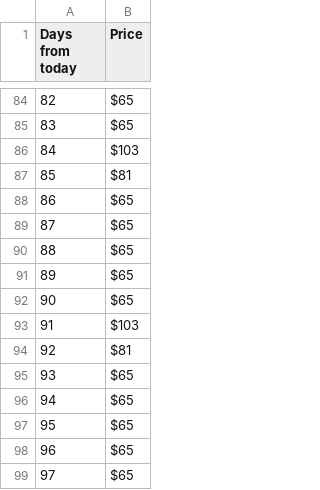
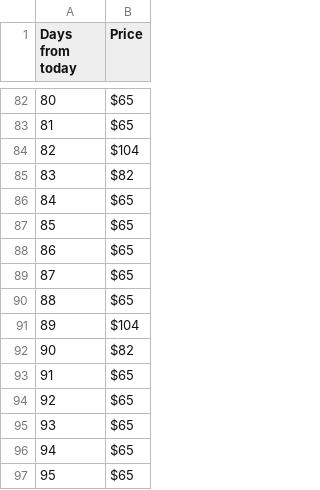
Before and after one commit to Dawenster/fs_route_generator, a CSV file: db/prices/oneway/SFO,SJC,OAK-LAS.csv, drawn as a sheet; only a part is shown, gaps mark what is left out; addresses are those after the commit; the diff covers the shown part only; the diff names each change by its address in the sheet, - before the commit and + after, or states it on an @@ line.

Commit message:
updated prices for Feb. 9

```diff
--- a/db/prices/oneway/SFO,SJC,OAK-LAS.csv
+++ b/db/prices/oneway/SFO,SJC,OAK-LAS.csv
@@ column A (Days from today) renumbered from row 9 down @@
-B84 (Price): $103
+B84 (Price): $104
-B85 (Price): $81
+B85 (Price): $82
-B91 (Price): $103
+B91 (Price): $104
-B92 (Price): $81
+B92 (Price): $82
```
Also changed, not shown: 2 removed rows and 47 edited cells elsewhere in this file, db/prices/oneway/ATL-SFO,SJC,OAK.csv, db/prices/oneway/BOS-SFO,SJC,OAK.csv, 34 other files.
